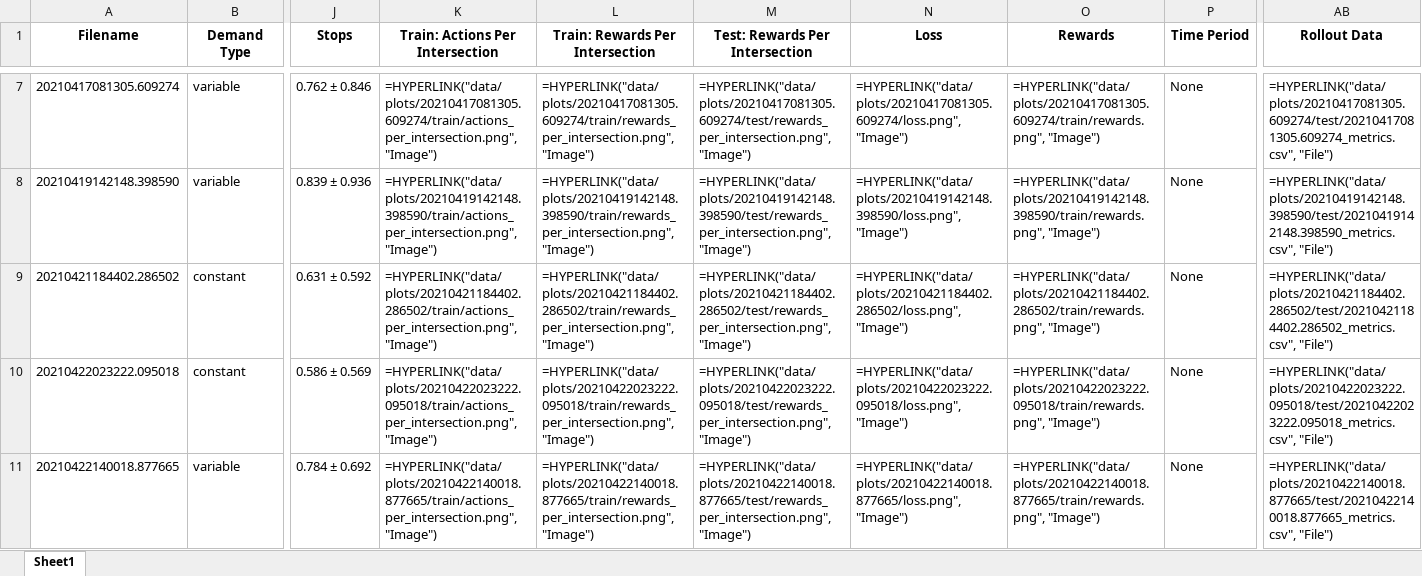
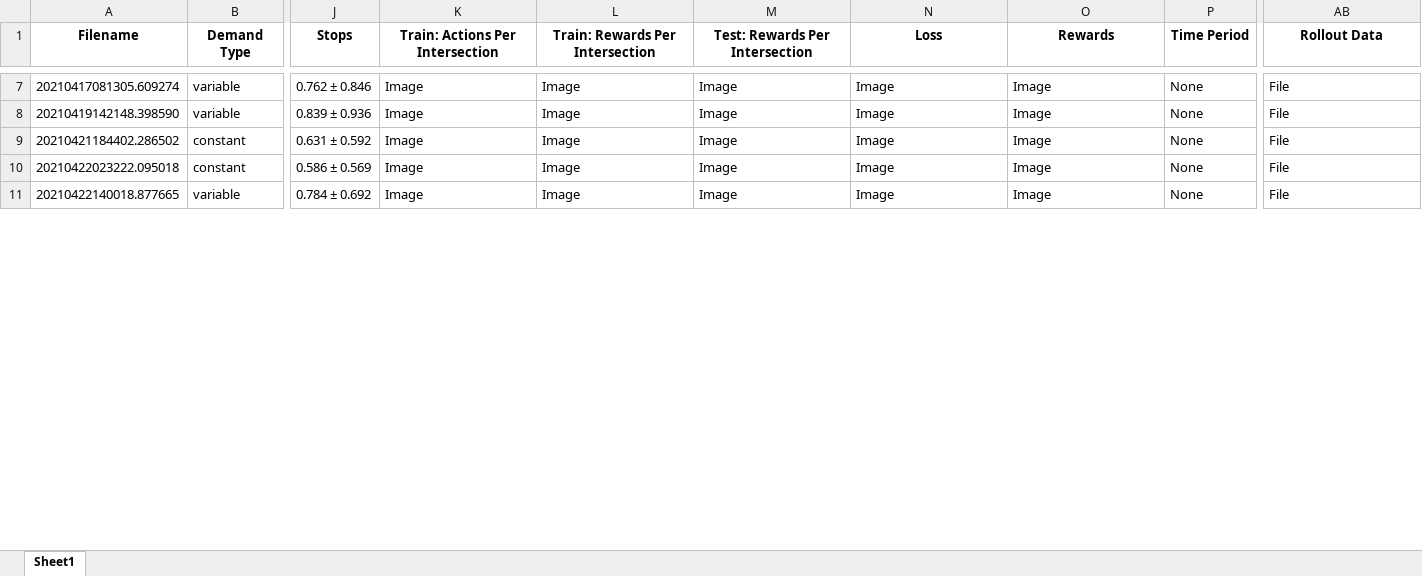
Before and after one commit to GAIPS/ILU-RL, an Excel workbook: Results.xlsx, sheet Sheet1, drawn as a sheet; only a part is shown, gaps mark what is left out; values as stored, in another font and other column widths than the file's, no borders; formulas without a stored value are shown as written; the diff covers the shown part only; the diff names each change by its address in the sheet, - before the commit and + after, or states it on an @@ line.

```diff
--- a/Results.xlsx (sheet Sheet1)
+++ b/Results.xlsx (sheet Sheet1)
-K7 (Train: Actions Per Intersection): =HYPERLINK("data/plots/20210417081305.609274/train/actions_per_intersection.png", "Image")
+K7 (Train: Actions Per Intersection): Image
-L7 (Train: Rewards Per Intersection): =HYPERLINK("data/plots/20210417081305.609274/train/rewards_per_intersection.png", "Image")
+L7 (Train: Rewards Per Intersection): Image
-M7 (Test: Rewards Per Intersection): =HYPERLINK("data/plots/20210417081305.609274/test/rewards_per_intersection.png", "Image")
+M7 (Test: Rewards Per Intersection): Image
-N7 (Loss): =HYPERLINK("data/plots/20210417081305.609274/loss.png", "Image")
+N7 (Loss): Image
-O7 (Rewards): =HYPERLINK("data/plots/20210417081305.609274/train/rewards.png", "Image")
+O7 (Rewards): Image
-AB7 (Rollout Data): =HYPERLINK("data/plots/20210417081305.609274/test/20210417081305.609274_metrics.csv", "File")
+AB7 (Rollout Data): File
-K8 (Train: Actions Per Intersection): =HYPERLINK("data/plots/20210419142148.398590/train/actions_per_intersection.png", "Image")
+K8 (Train: Actions Per Intersection): Image
-L8 (Train: Rewards Per Intersection): =HYPERLINK("data/plots/20210419142148.398590/train/rewards_per_intersection.png", "Image")
+L8 (Train: Rewards Per Intersection): Image
-M8 (Test: Rewards Per Intersection): =HYPERLINK("data/plots/20210419142148.398590/test/rewards_per_intersection.png", "Image")
+M8 (Test: Rewards Per Intersection): Image
-N8 (Loss): =HYPERLINK("data/plots/20210419142148.398590/loss.png", "Image")
+N8 (Loss): Image
-O8 (Rewards): =HYPERLINK("data/plots/20210419142148.398590/train/rewards.png", "Image")
+O8 (Rewards): Image
-AB8 (Rollout Data): =HYPERLINK("data/plots/20210419142148.398590/test/20210419142148.398590_metrics.csv", "File")
+AB8 (Rollout Data): File
-K9 (Train: Actions Per Intersection): =HYPERLINK("data/plots/20210421184402.286502/train/actions_per_intersection.png", "Image")
+K9 (Train: Actions Per Intersection): Image
-L9 (Train: Rewards Per Intersection): =HYPERLINK("data/plots/20210421184402.286502/train/rewards_per_intersection.png", "Image")
+L9 (Train: Rewards Per Intersection): Image
-M9 (Test: Rewards Per Intersection): =HYPERLINK("data/plots/20210421184402.286502/test/rewards_per_intersection.png", "Image")
+M9 (Test: Rewards Per Intersection): Image
-N9 (Loss): =HYPERLINK("data/plots/20210421184402.286502/loss.png", "Image")
+N9 (Loss): Image
-O9 (Rewards): =HYPERLINK("data/plots/20210421184402.286502/train/rewards.png", "Image")
+O9 (Rewards): Image
-AB9 (Rollout Data): =HYPERLINK("data/plots/20210421184402.286502/test/20210421184402.286502_metrics.csv", "File")
+AB9 (Rollout Data): File
-K10 (Train: Actions Per Intersection): =HYPERLINK("data/plots/20210422023222.095018/train/actions_per_intersection.png", "Image")
+K10 (Train: Actions Per Intersection): Image
-L10 (Train: Rewards Per Intersection): =HYPERLINK("data/plots/20210422023222.095018/train/rewards_per_intersection.png", "Image")
+L10 (Train: Rewards Per Intersection): Image
-M10 (Test: Rewards Per Intersection): =HYPERLINK("data/plots/20210422023222.095018/test/rewards_per_intersection.png", "Image")
+M10 (Test: Rewards Per Intersection): Image
-N10 (Loss): =HYPERLINK("data/plots/20210422023222.095018/loss.png", "Image")
+N10 (Loss): Image
-O10 (Rewards): =HYPERLINK("data/plots/20210422023222.095018/train/rewards.png", "Image")
+O10 (Rewards): Image
-AB10 (Rollout Data): =HYPERLINK("data/plots/20210422023222.095018/test/20210422023222.095018_metrics.csv", "File")
+AB10 (Rollout Data): File
-K11 (Train: Actions Per Intersection): =HYPERLINK("data/plots/20210422140018.877665/train/actions_per_intersection.png", "Image")
+K11 (Train: Actions Per Intersection): Image
-L11 (Train: Rewards Per Intersection): =HYPERLINK("data/plots/20210422140018.877665/train/rewards_per_intersection.png", "Image")
+L11 (Train: Rewards Per Intersection): Image
-M11 (Test: Rewards Per Intersection): =HYPERLINK("data/plots/20210422140018.877665/test/rewards_per_intersection.png", "Image")
+M11 (Test: Rewards Per Intersection): Image
-N11 (Loss): =HYPERLINK("data/plots/20210422140018.877665/loss.png", "Image")
+N11 (Loss): Image
-O11 (Rewards): =HYPERLINK("data/plots/20210422140018.877665/train/rewards.png", "Image")
+O11 (Rewards): Image
-AB11 (Rollout Data): =HYPERLINK("data/plots/20210422140018.877665/test/20210422140018.877665_metrics.csv", "File")
+AB11 (Rollout Data): File
```
Also changed, not shown: 96 edited cells elsewhere in this sheet, 1 other file.
